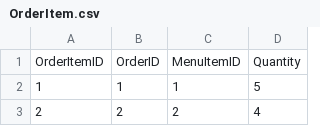
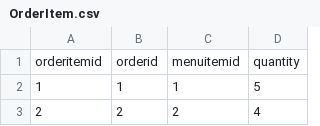
Before and after one commit to MaksPinch/BIGDATA, a CSV file: OrderItem.csv, drawn as a sheet; only a part is shown; removed rows and columns are numbered as before the commit, all else as after; the diff names each change by its address in the sheet, - before the commit and + after, or states it on an @@ line.

```diff
--- a/OrderItem.csv
+++ b/OrderItem.csv
-row 1: OrderItemID | OrderID | MenuItemID | Quantity
+row 1: orderitemid | orderid | menuitemid | quantity
```
Also changed, not shown: MenuItem.csv, Order.csv, 3 other files.
